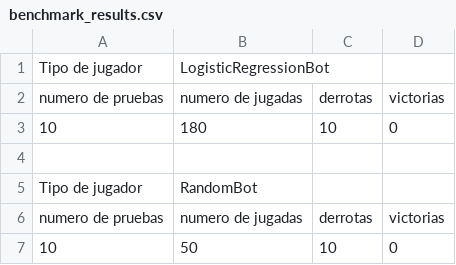
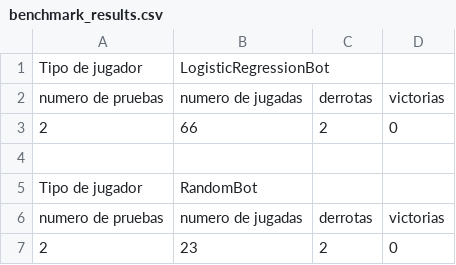
Before and after one commit to SDM30/Taller_5, a CSV file: mine_sweeper/benchmark_results.csv, drawn as a sheet; removed rows and columns are numbered as before the commit, all else as after; the diff names each change by its address in the sheet, - before the commit and + after, or states it on an @@ line.

```diff
--- a/mine_sweeper/benchmark_results.csv
+++ b/mine_sweeper/benchmark_results.csv
-row 3: 10 | 180 | 10 | 0
+row 3: 2 | 66 | 2 | 0
-row 7: 10 | 50 | 10 | 0
+row 7: 2 | 23 | 2 | 0
```
Also changed, not shown: 7 other files.
